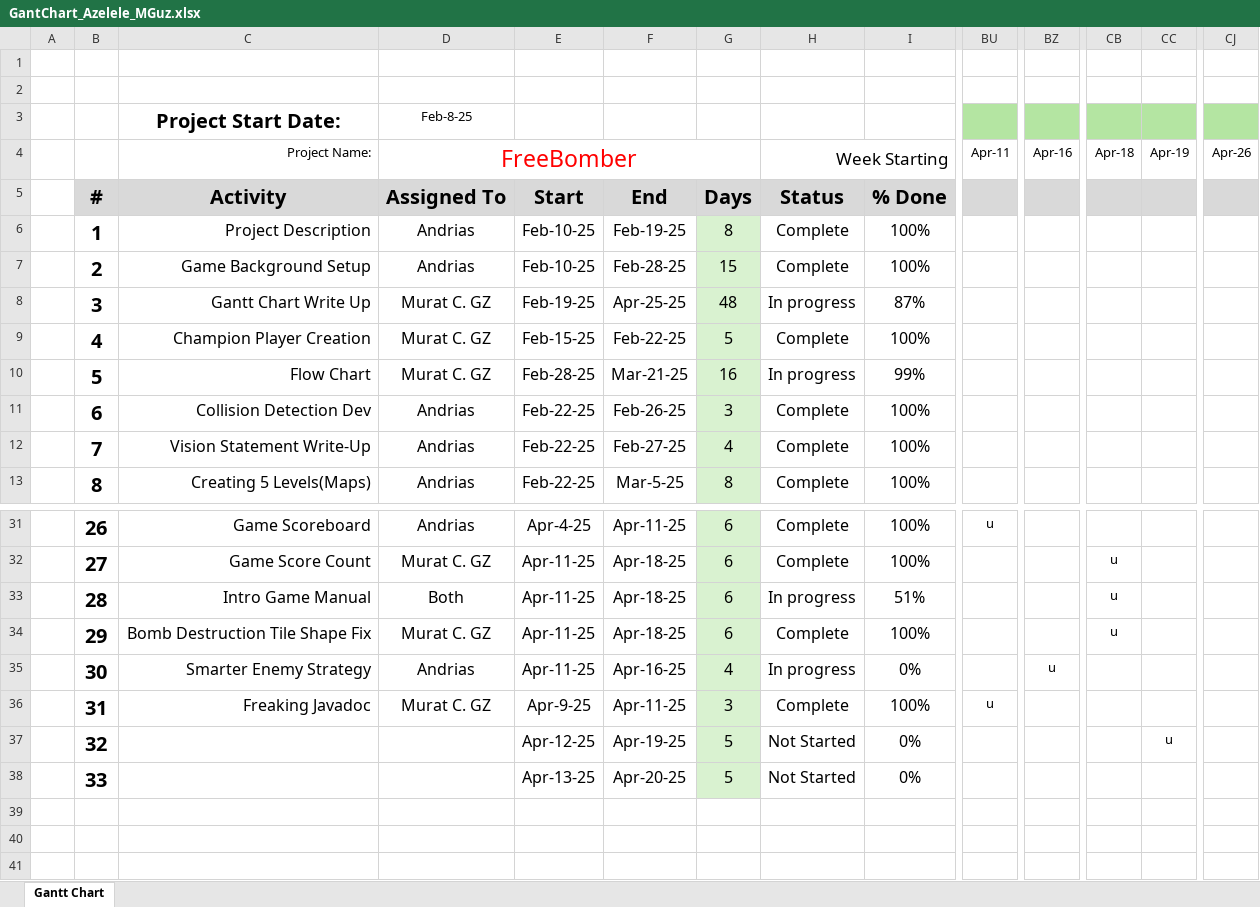
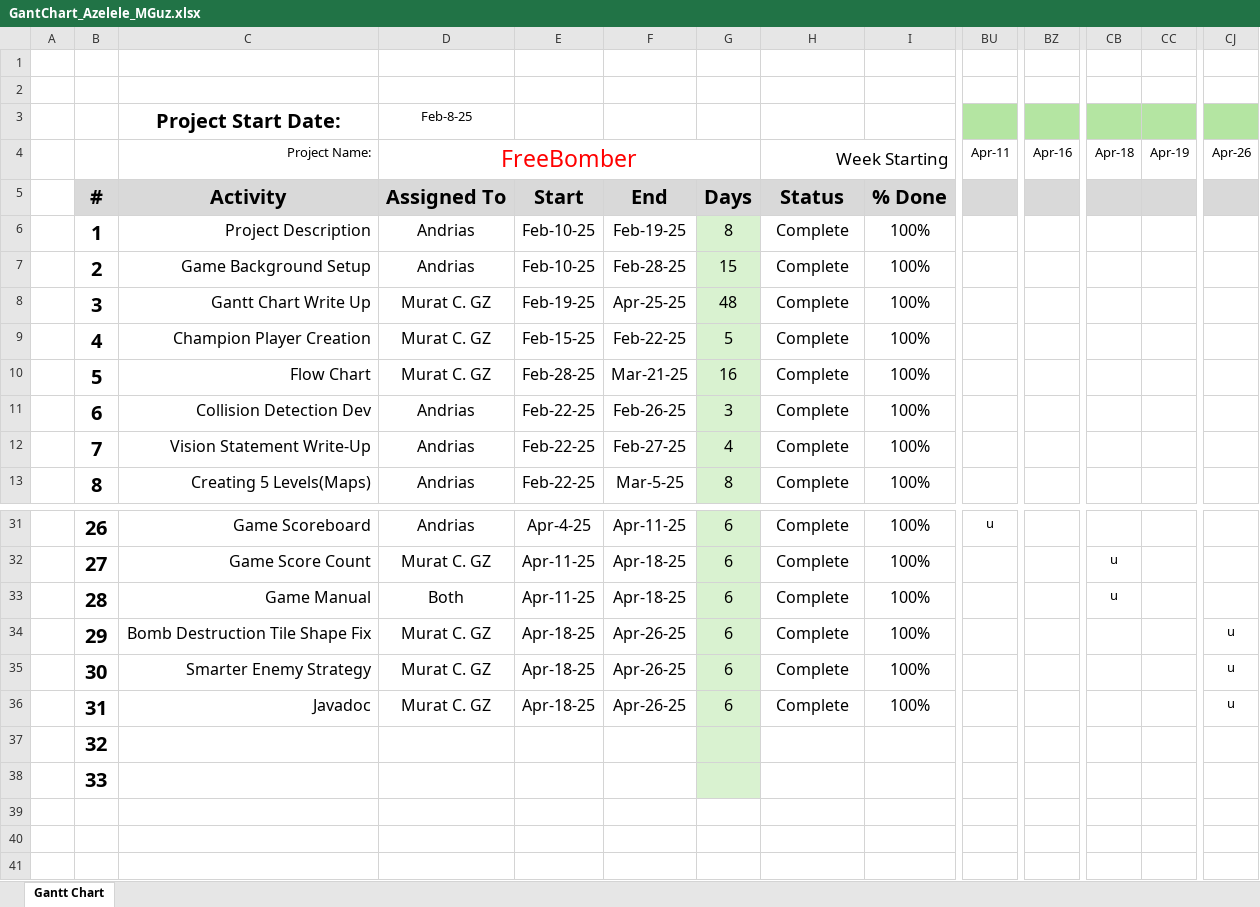
Before and after one commit to andriastheI/FreeBomber, an Excel workbook: docs/GantChart_Azelele_MGuz.xlsx, sheet Gantt Chart, drawn as a sheet; only a part is shown, gaps mark what is left out; values as stored, in another font and other column widths than the file's, no borders; conditional formats not drawn; the diff covers the shown part only; the diff names each change by its address in the sheet, - before the commit and + after, or states it on an @@ line.

```diff
--- a/docs/GantChart_Azelele_MGuz.xlsx (sheet Gantt Chart)
+++ b/docs/GantChart_Azelele_MGuz.xlsx (sheet Gantt Chart)
-H8: In progress
+H8: Complete
-I8: 87%
+I8: 100%
-H10: In progress
+H10: Complete
-I10: 99%
+I10: 100%
-C33 (Project Start Date:): Intro Game Manual
+C33 (Project Start Date:): Game Manual
-H33: In progress
+H33: Complete
-I33: 51%
+I33: 100%
-E34:E35: Apr-11-25
+E34:E35: Apr-18-25
-F34: Apr-18-25
+F34: Apr-26-25
-CB34: u
+CB34: (empty)
-CJ34:CJ36: (empty)
+CJ34:CJ36: u
-D35 (Feb-8-25): Andrias
+D35 (Feb-8-25): Murat C. GZ
-F35: Apr-16-25
+F35: Apr-26-25
-G35: 4
+G35: 6
-H35: In progress
+H35: Complete
-I35: 0%
+I35: 100%
-BZ35: u
+BZ35: (empty)
-C36 (Project Start Date:): Freaking Javadoc
+C36 (Project Start Date:): Javadoc
-E36: Apr-9-25
+E36: Apr-18-25
-F36: Apr-11-25
+F36: Apr-26-25
-G36: 3
+G36: 6
-BU36: u
+BU36: (empty)
-E37: Apr-12-25
+E37: (empty)
-F37: Apr-19-25
+F37: (empty)
-G37:G38: 5
+G37:G38: (empty)
-H37:H38: Not Started
+H37:H38: (empty)
-I37:I38: 0%
+I37:I38: (empty)
-CC37: u
+CC37: (empty)
-E38: Apr-13-25
+E38: (empty)
-F38: Apr-20-25
+F38: (empty)
```
Also changed, not shown: 1 edited cell elsewhere in this sheet, 2 other files.
